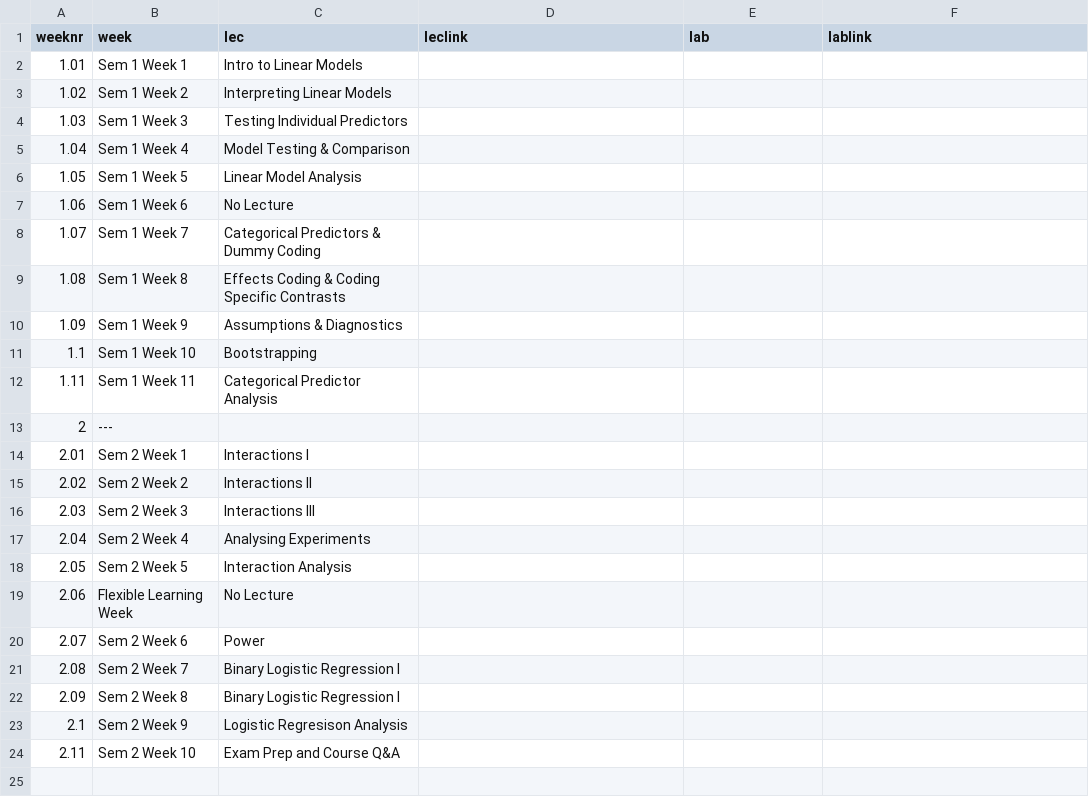
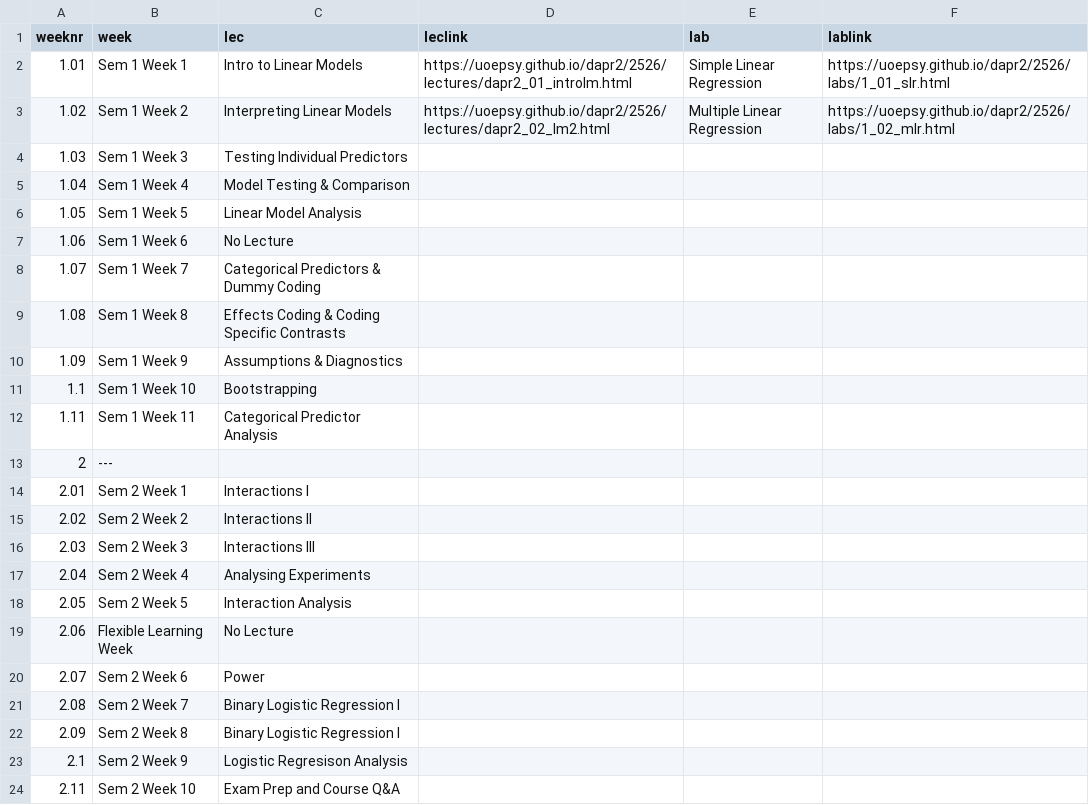
Before and after one commit to uoepsy/dapr2, a CSV file: docs/2526/course_materials.csv, drawn as a sheet.

```diff
--- a/docs/2526/course_materials.csv
+++ b/docs/2526/course_materials.csv
@@ -1,4 +1,4 @@
 weeknr,week,lec,leclink,lab,lablink
-1.01,Sem 1 Week 1,Intro to Linear Models,,,
-1.02,Sem 1 Week 2,Interpreting Linear Models,,,
+1.01,Sem 1 Week 1,Intro to Linear Models,https://uoepsy.github.io/dapr2/2526/lectures/dapr2_01_introlm.html ,Simple Linear Regression,https://uoepsy.github.io/dapr2/2526/labs/1_01_slr.html
+1.02,Sem 1 Week 2,Interpreting Linear Models,https://uoepsy.github.io/dapr2/2526/lectures/dapr2_02_lm2.html,Multiple Linear Regression,https://uoepsy.github.io/dapr2/2526/labs/1_02_mlr.html
 1.03,Sem 1 Week 3,Testing Individual Predictors,,,
```
Also changed, not shown: 35 other files.
